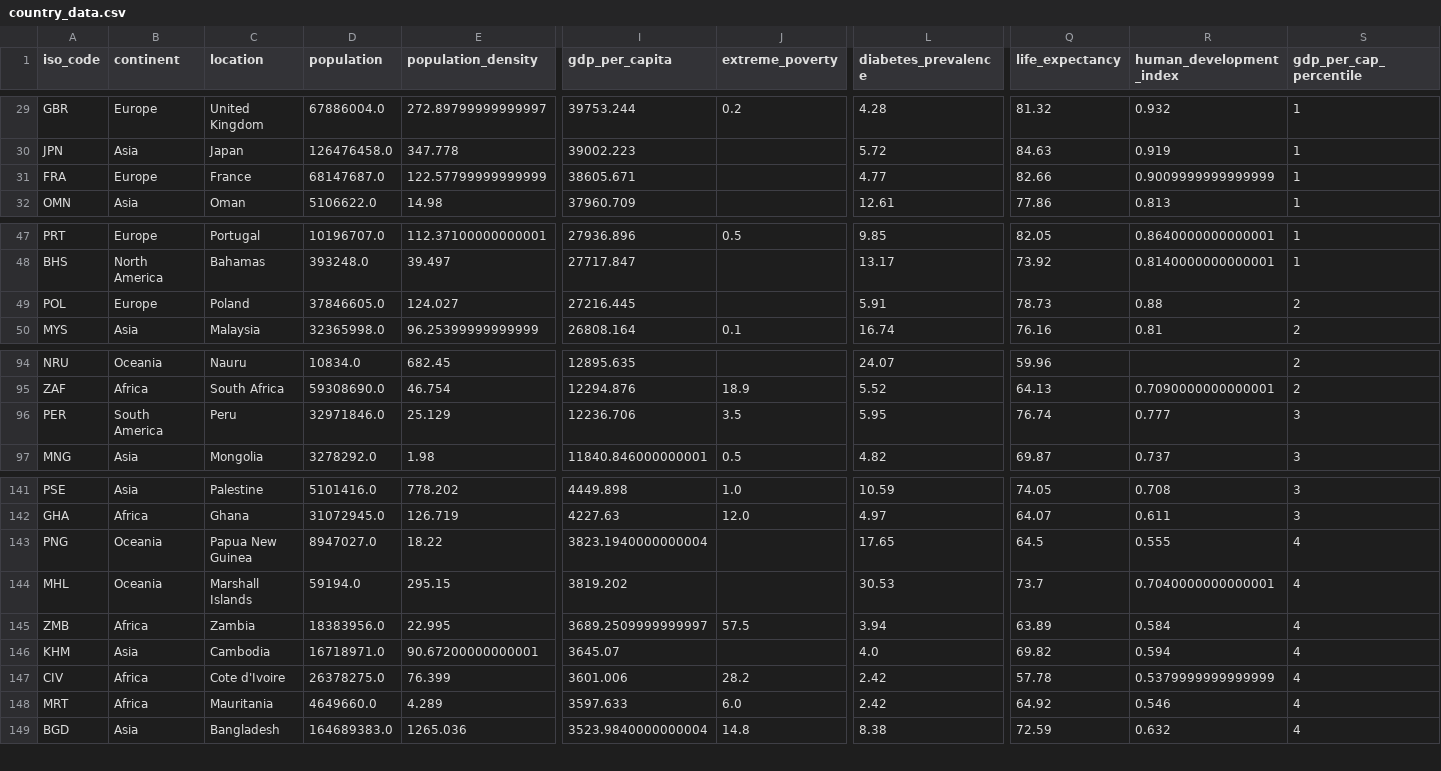
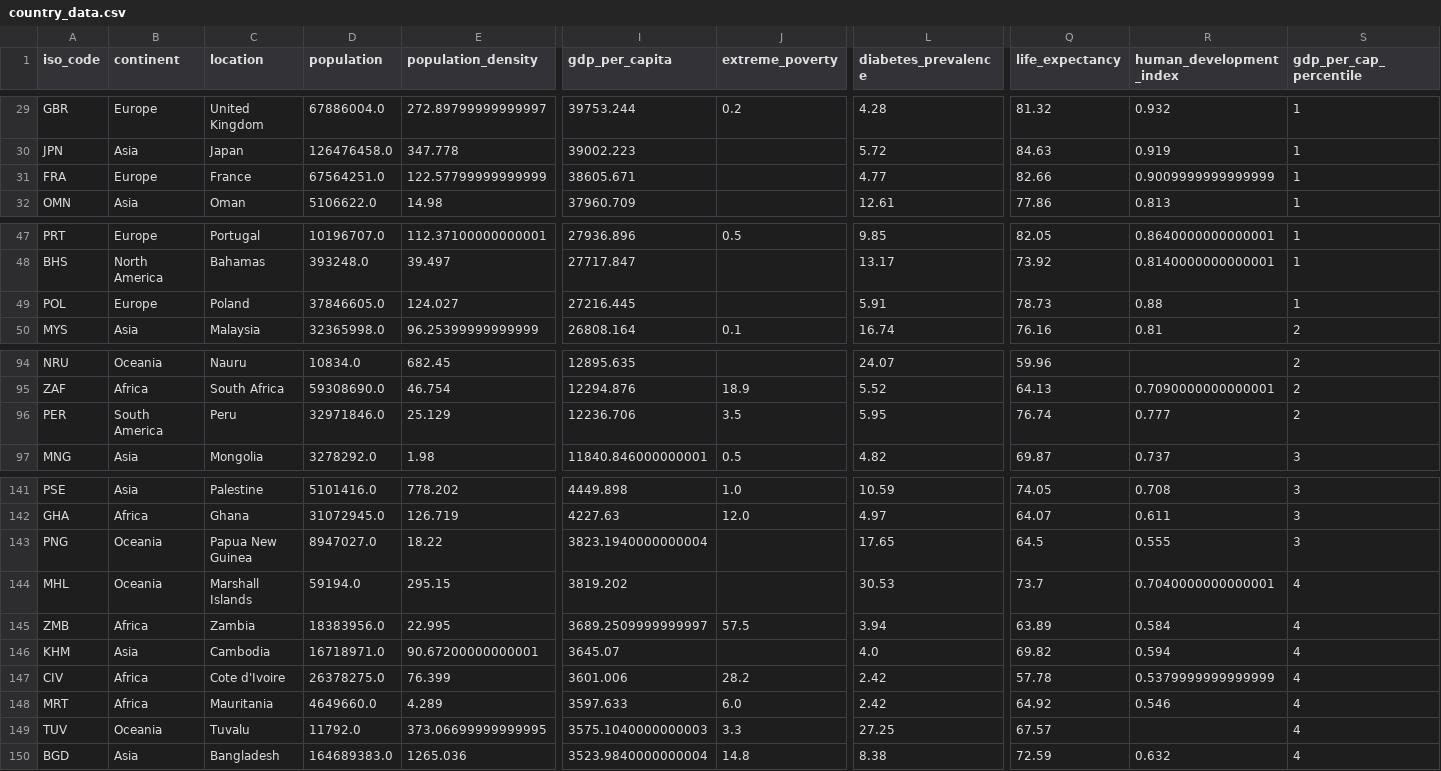
Before and after one commit to JakeCarbone/covid-tracker, a CSV file: data/country_data.csv, drawn as a sheet; only a part is shown, gaps mark what is left out; rows hold the shown columns only; the diff names each change by its address in the sheet, - before the commit and + after, or states it on an @@ line.

```diff
--- a/data/country_data.csv
+++ b/data/country_data.csv
-D31 (population): 68147687.0
+D31 (population): 67564251.0
-S49 (gdp_per_cap_percentile): 2
+S49 (gdp_per_cap_percentile): 1
-S96 (gdp_per_cap_percentile): 3
+S96 (gdp_per_cap_percentile): 2
-S143 (gdp_per_cap_percentile): 4
+S143 (gdp_per_cap_percentile): 3
+row 149: TUV | Oceania | Tuvalu | 11792.0 | 373.06699999999995 | 3575.1040000000003 | 3.3 | 27.25 | 67.57 |  | 4
```
Also changed, not shown: data/vaccine_stream_data.csv, 3 other files.
